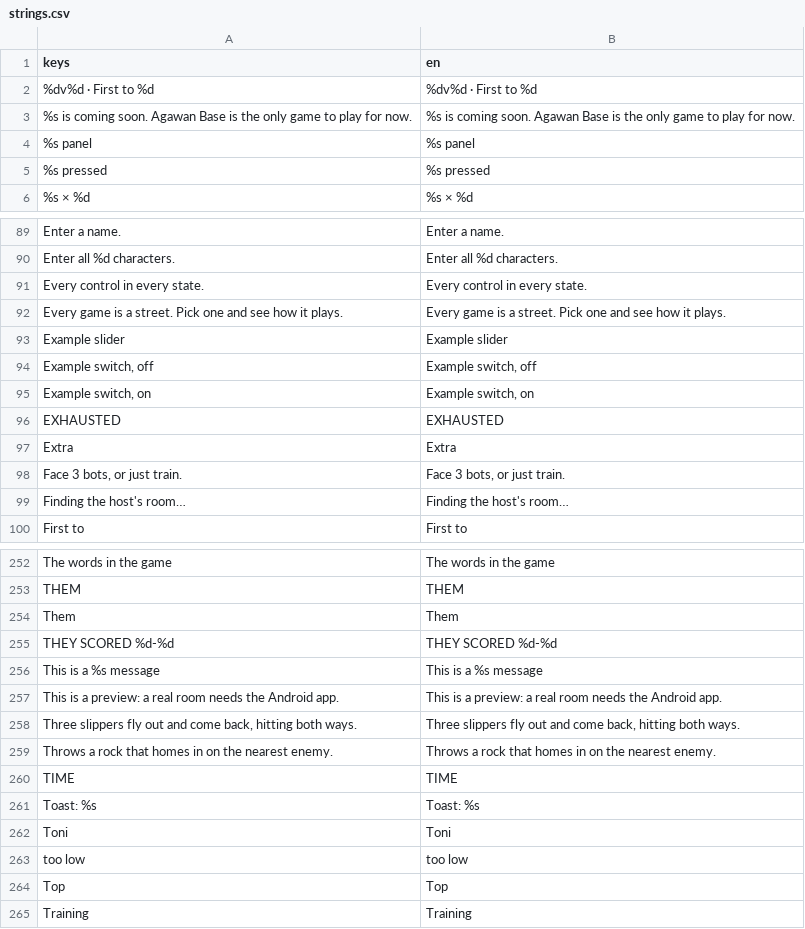
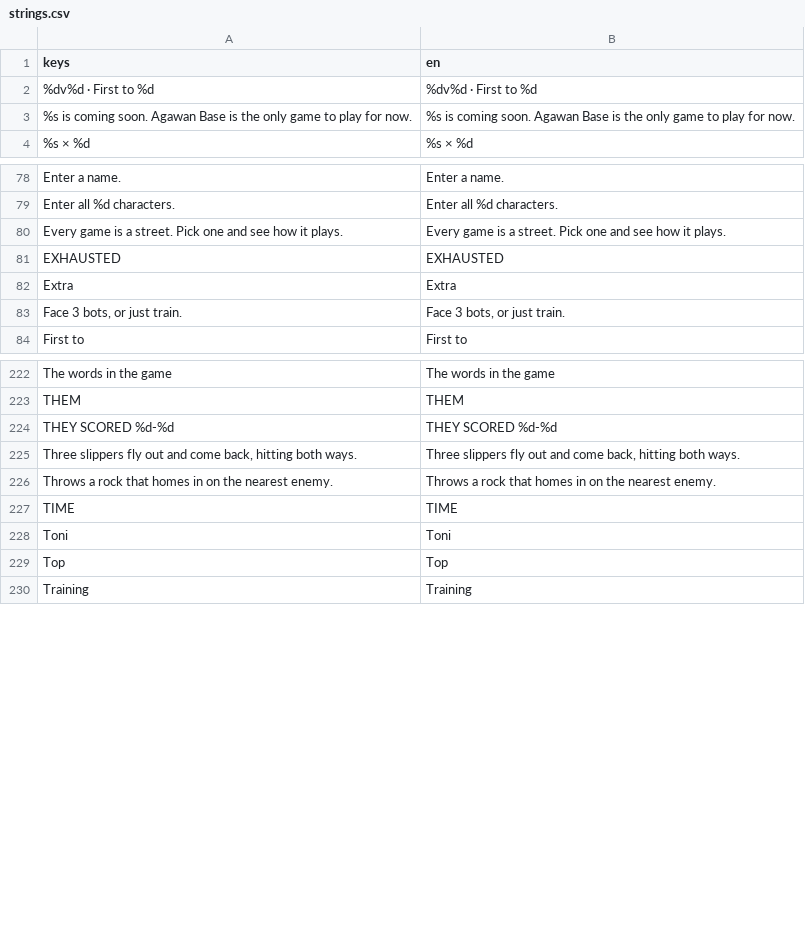
Before and after one commit to earl-gh/kalyeah, a CSV file: data/i18n/strings.csv, drawn as a sheet; only a part is shown, gaps mark what is left out; the diff covers the shown part only.

```diff
--- a/data/i18n/strings.csv
+++ b/data/i18n/strings.csv
@@ -3,4 +3,2 @@ keys,en
 %s is coming soon. Agawan Base is the only game to play for now.,%s is coming soon. Agawan Base is the only game to play for now.
-%s panel,%s panel
-%s pressed,%s pressed
 %s × %d,%s × %d
@@ -92,7 +81,3 @@ Enter a name.,Enter a name.
 Enter all %d characters.,Enter all %d characters.
-Every control in every state.,Every control in every state.
 Every game is a street. Pick one and see how it plays.,Every game is a street. Pick one and see how it plays.
-Example slider,Example slider
-"Example switch, off","Example switch, off"
-"Example switch, on","Example switch, on"
 EXHAUSTED,EXHAUSTED
@@ -100,3 +85,2 @@ Extra,Extra
 "Face 3 bots, or just train.","Face 3 bots, or just train."
-Finding the host's room…,Finding the host's room…
 First to,First to
@@ -255,6 +225,3 @@ The words in the game,The words in the game
 THEM,THEM
-Them,Them
 THEY SCORED  %d-%d,THEY SCORED  %d-%d
-This is a %s message,This is a %s message
-This is a preview: a real room needs the Android app.,This is a preview: a real room needs the Android app.
 "Three slippers fly out and come back, hitting both ways.","Three slippers fly out and come back, hitting both ways."
@@ -262,5 +229,3 @@ Throws a rock that homes in on the nearest enemy.,Throws a rock that homes in on
 TIME,TIME
-Toast: %s,Toast: %s
 Toni,Toni
-too low,too low
 Top,Top
```
Also changed, not shown: 1 added row and 26 removed rows elsewhere in this file, 42 other files.
